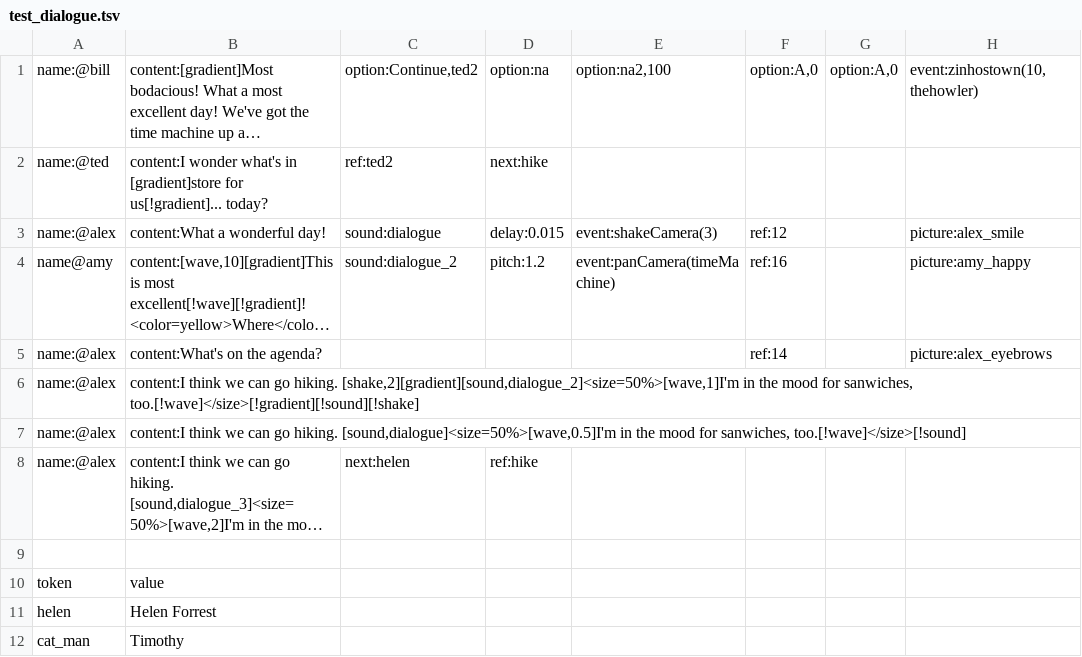
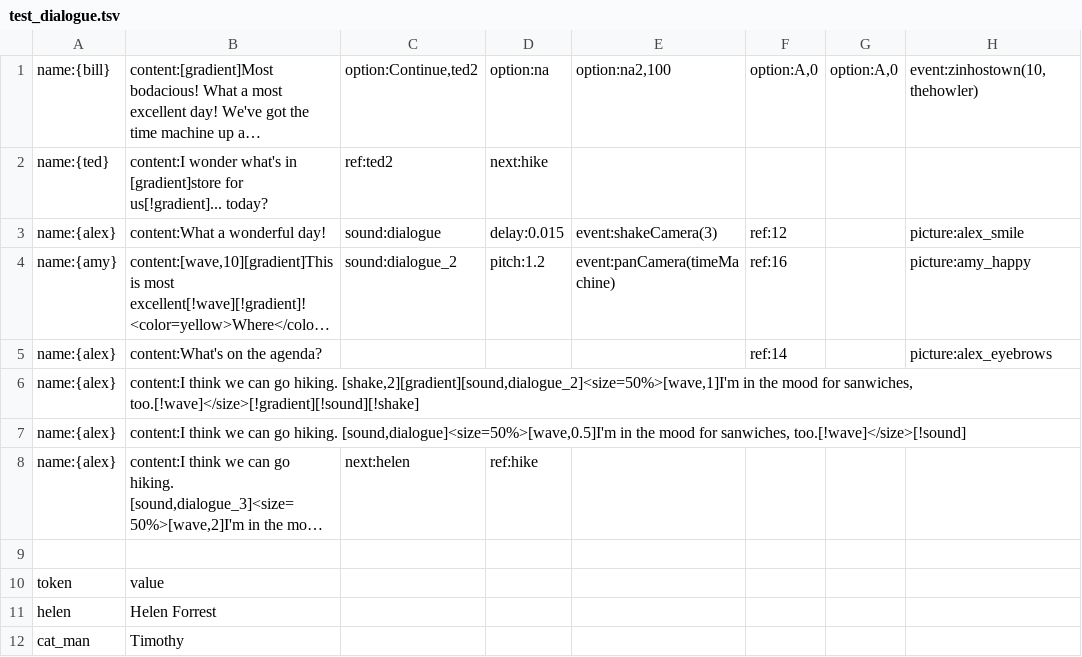
Before and after one commit to alexzorzella/Socrates_Plugin, a TSV file: Assets/StreamingAssets/Dialogue/test_dialogue.tsv, drawn as a sheet; only a part is shown; long unchanged cells end in …; the diff covers the shown part only; the diff names each change by its address in the sheet, - before the commit and + after, or states it on an @@ line.

```diff
--- a/Assets/StreamingAssets/Dialogue/test_dialogue.tsv
+++ b/Assets/StreamingAssets/Dialogue/test_dialogue.tsv
-A1: name:@bill
+A1: name:{bill}
-A2: name:@ted
+A2: name:{ted}
-A3: name:@alex
+A3: name:{alex}
-A4: name@amy
+A4: name:{amy}
-A5:A8: name:@alex
+A5:A8: name:{alex}
```
Also changed, not shown: 17 edited cells elsewhere in this file, 2 other files.
